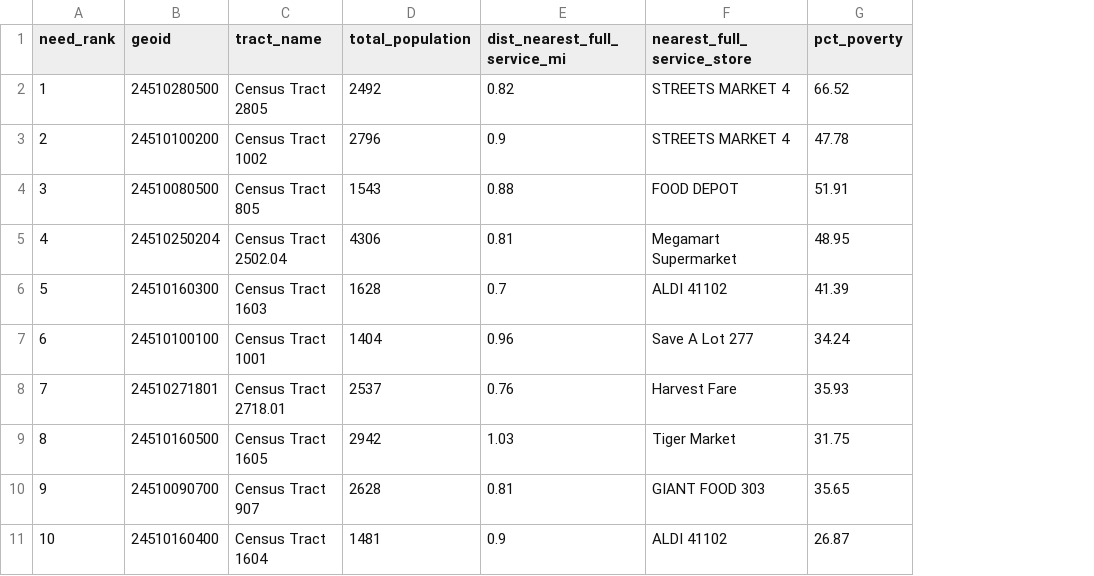
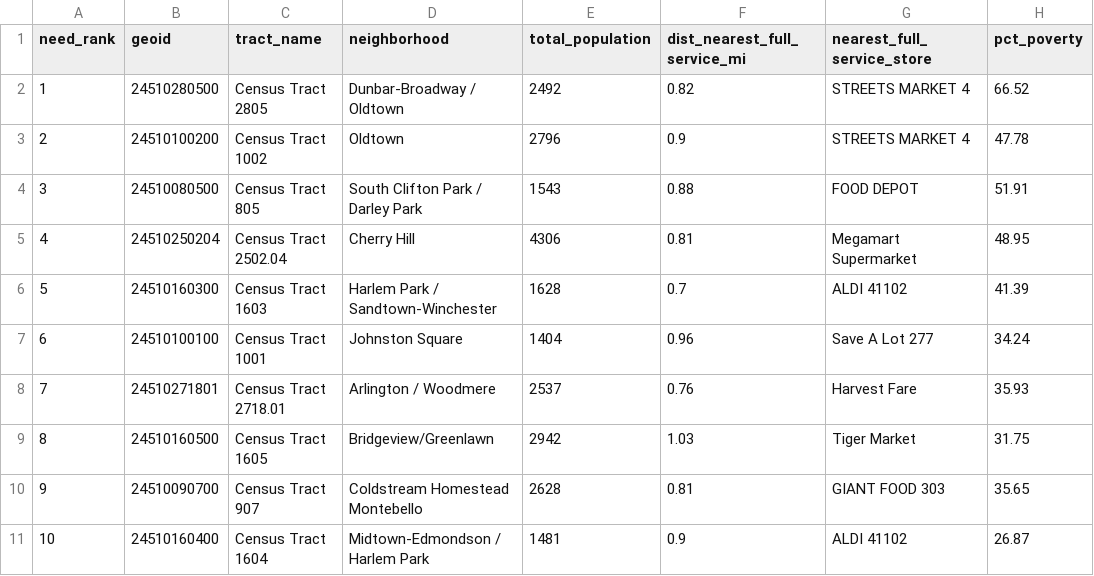
Before and after one commit to mikeyody/Baltimore-Food-Access-Analysis, a CSV file: data/processed/results/q5_top_need_tracts.csv, drawn as a sheet; only a part is shown; the diff names each change by its address in the sheet, - before the commit and + after, or states it on an @@ line.

```diff
--- a/data/processed/results/q5_top_need_tracts.csv
+++ b/data/processed/results/q5_top_need_tracts.csv
+column D (neighborhood), rows 2-11: Dunbar-Broadway / Oldtown | Oldtown | South Clifton Park / Darley Park | Cherry Hill | Harlem Park / Sandtown-Winchester | Johnston Square | Arlington / Woodmere | Bridgeview/Greenlawn | Coldstream Homestead Montebello | Midtown-Edmondson / Harlem Park
```
Also changed, not shown: data/processed/data_quality_log.csv, data/processed/tract_analysis.csv, 19 other files.
